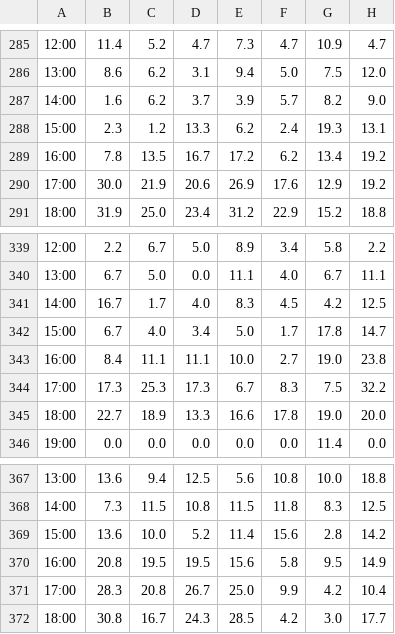
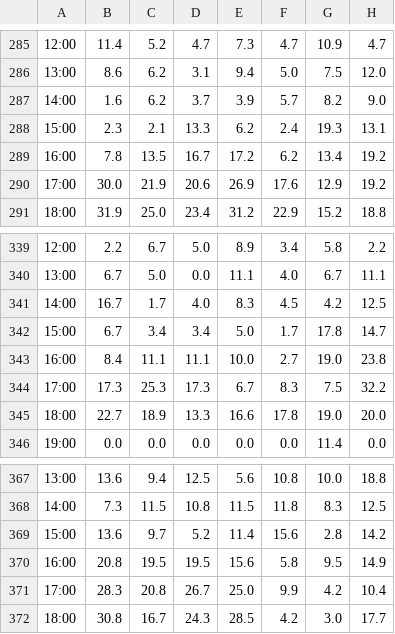
Before and after one commit to drink36/tOSU-rpac-tracker, a CSV file: rpac_grid.csv, drawn as a sheet; only a part is shown, gaps mark what is left out; the diff names each change by its address in the sheet, - before the commit and + after, or states it on an @@ line.

```diff
--- a/rpac_grid.csv
+++ b/rpac_grid.csv
-C288: 1.2
+C288: 2.1
-C342: 4.0
+C342: 3.4
-C369: 10.0
+C369: 9.7
```
Also changed, not shown: 1 other file.
